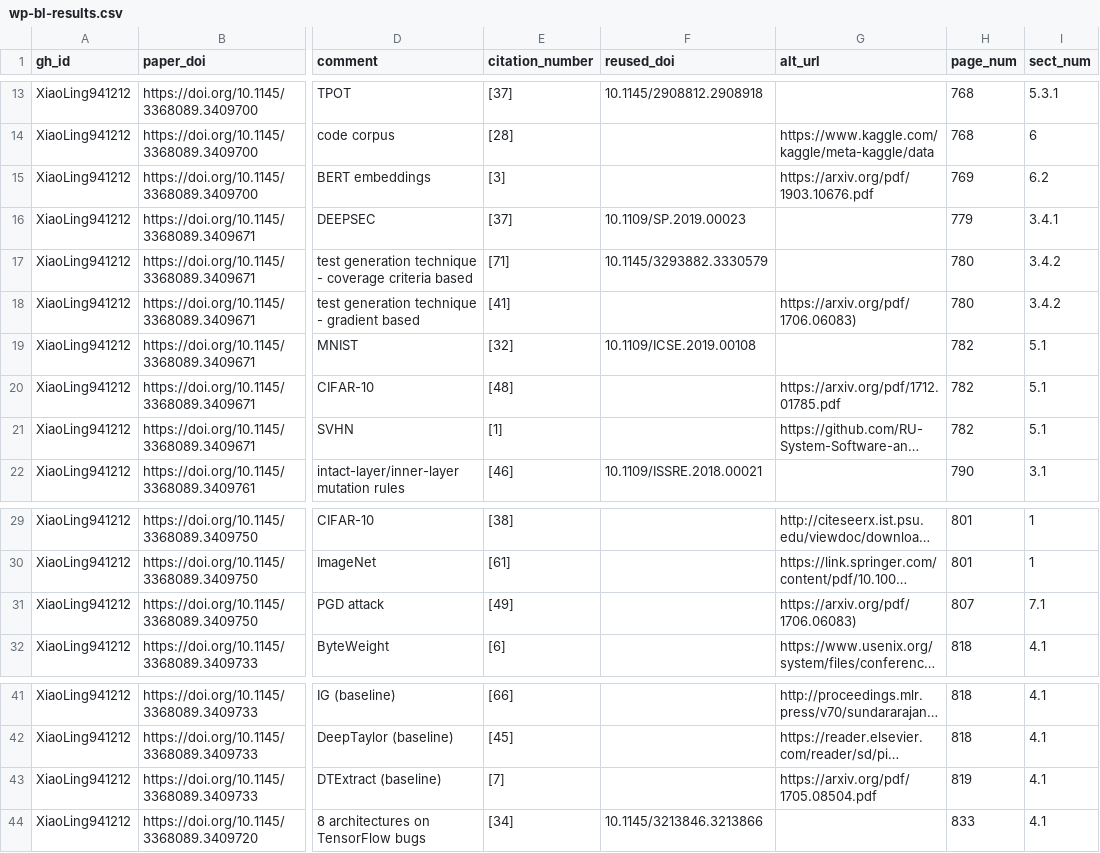
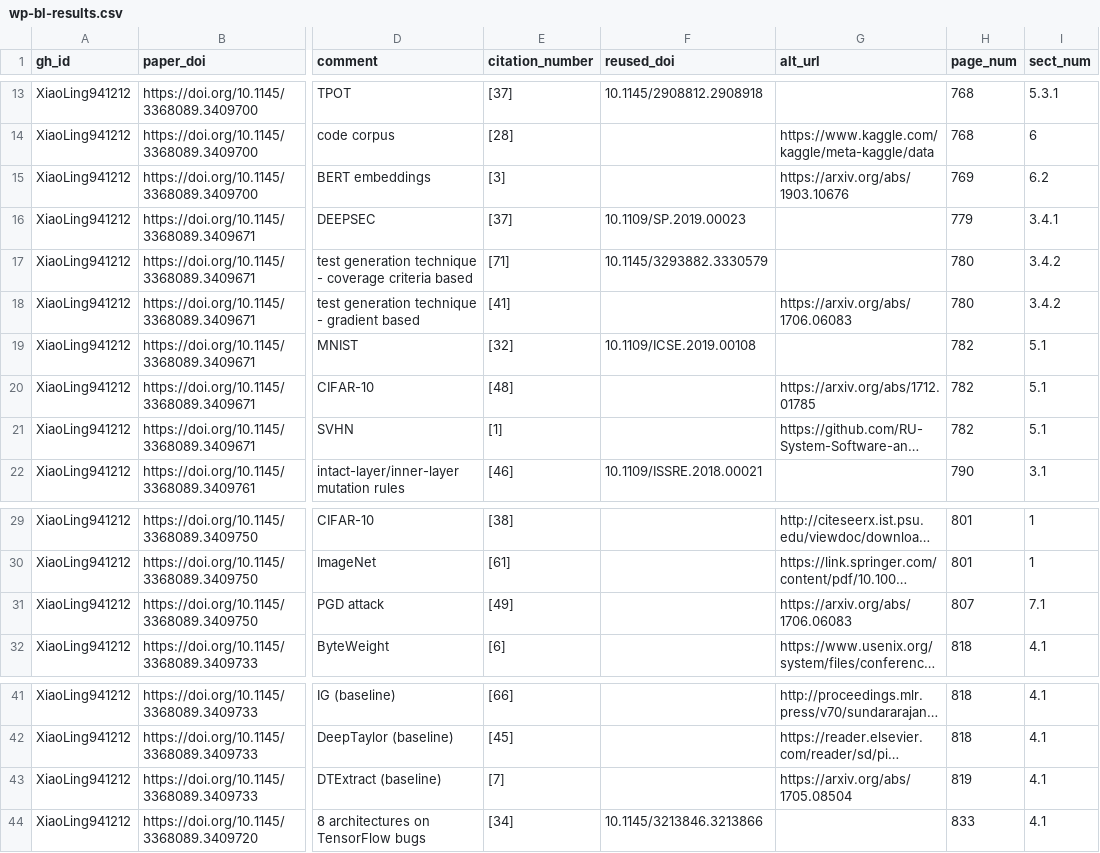
Before and after one commit to department-of-reuse/DoR, a CSV file: workflow/done/wp-bl-results.csv, drawn as a sheet; only a part is shown, gaps mark what is left out; long unchanged cells end in …; the diff names each change by its address in the sheet, - before the commit and + after, or states it on an @@ line.

```diff
--- a/workflow/done/wp-bl-results.csv
+++ b/workflow/done/wp-bl-results.csv
-G15 (alt_url): https://arxiv.org/pdf/1903.10676.pdf
+G15 (alt_url): https://arxiv.org/abs/1903.10676
-G18 (alt_url): https://arxiv.org/pdf/1706.06083)
+G18 (alt_url): https://arxiv.org/abs/1706.06083
-G20 (alt_url): https://arxiv.org/pdf/1712.01785.pdf
+G20 (alt_url): https://arxiv.org/abs/1712.01785
-G31 (alt_url): https://arxiv.org/pdf/1706.06083)
+G31 (alt_url): https://arxiv.org/abs/1706.06083
-G43 (alt_url): https://arxiv.org/pdf/1705.08504.pdf
+G43 (alt_url): https://arxiv.org/abs/1705.08504
```
Also changed, not shown: workflow/done/wp-be-results.csv, workflow/done/wp-bm-results.csv, 3 other files.
